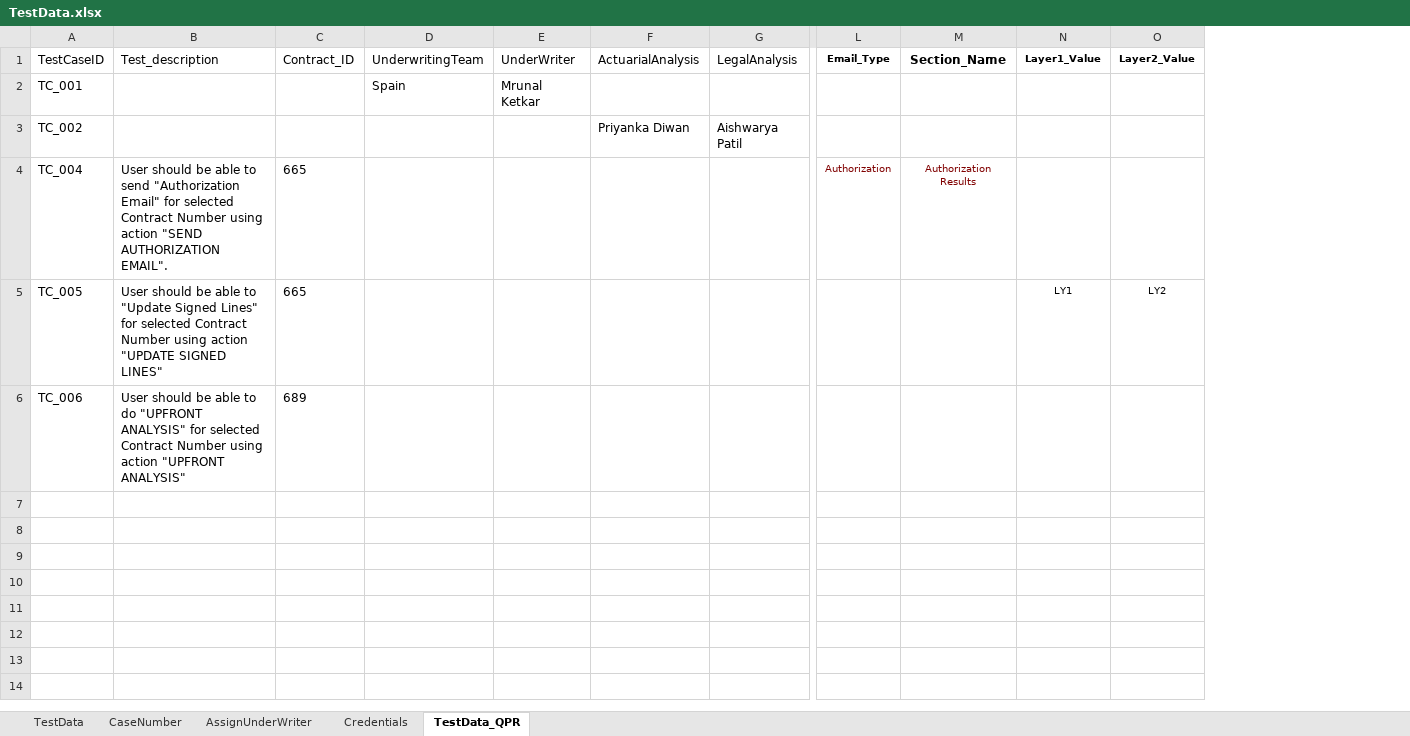
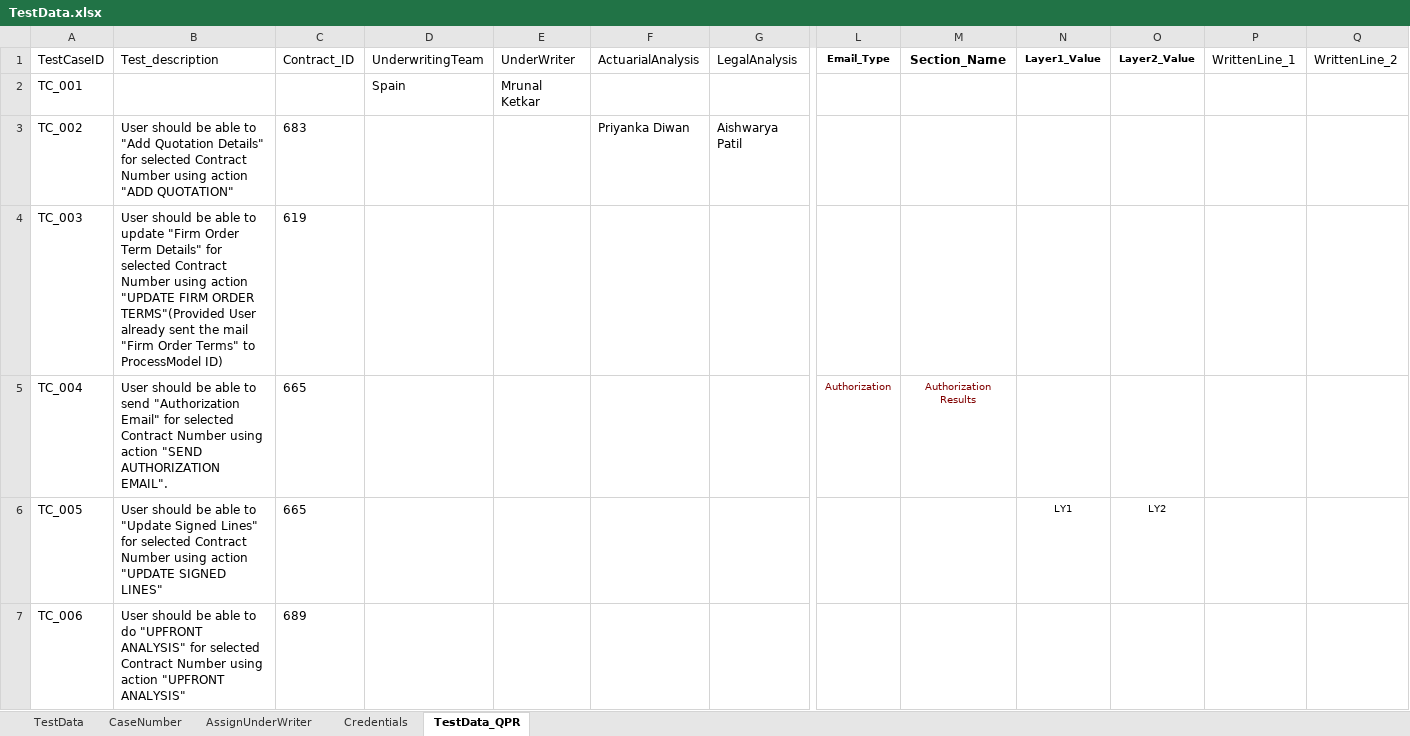
Before and after one commit to shwetakakade-tech/BIG-TestAutomation-Framework, an Excel workbook: TestData.xlsx, sheet TestData_QPR, drawn as a sheet; only a part is shown, gaps mark what is left out; values as stored, in another font and other column widths than the file's, no borders; addresses are those after the commit; rows hold the shown columns only; the diff covers the shown part only; the diff names each change by its address in the sheet, - before the commit and + after, or states it on an @@ line.

Commit message:
Added Testdata for AddQuotation and Pricing structure

```diff
--- a/TestData.xlsx (sheet TestData_QPR)
+++ b/TestData.xlsx (sheet TestData_QPR)
+column P (WrittenLine_1), empty
+column Q (WrittenLine_2), empty
-B3 (Test_description): (empty)
+B3 (Test_description): User should be able to "Add Quotation Details" for selected Contract Number using action "ADD QUOTATION"
-C3 (Contract_ID): (empty)
+C3 (Contract_ID): 683
+row 4: TC_003 | User should be able to update "Firm Order Term Details" for selected Contract Number using action "UPDATE FIRM ORDER TERMS"(Provided User already sent the mail "Firm Order Terms" to ProcessModel ID) | 619
```
Also changed, not shown: 4 added rows elsewhere in this sheet.
